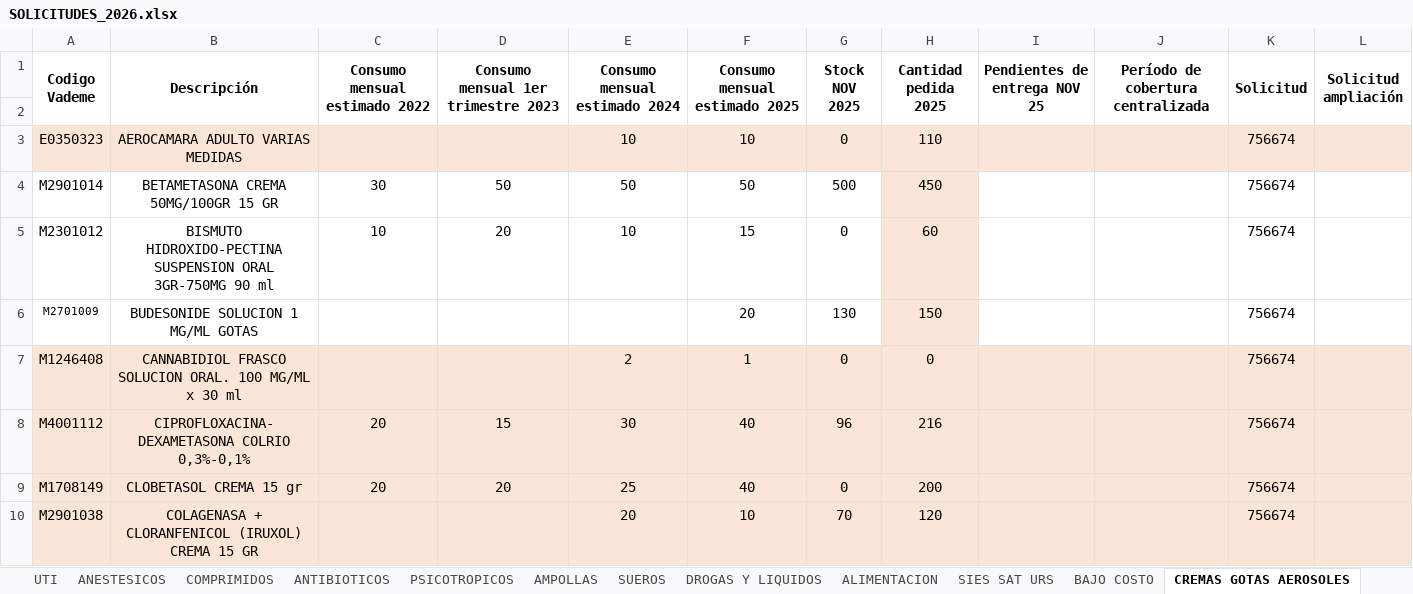
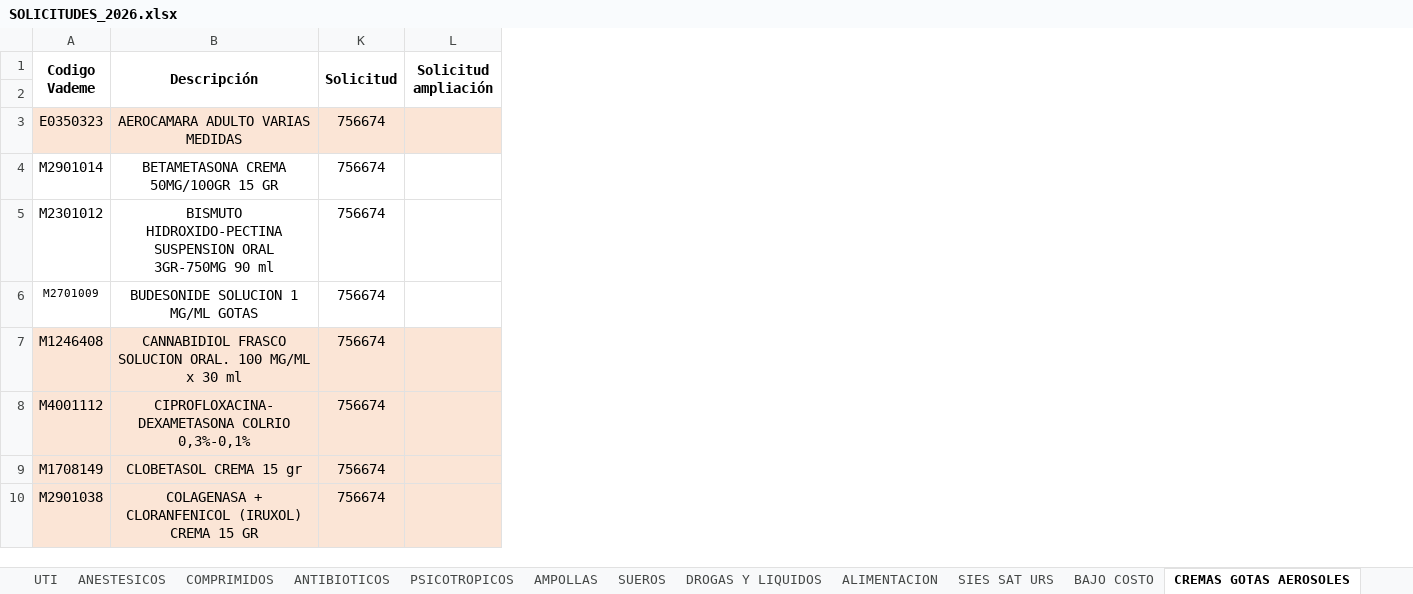
Before and after one commit to matiquiroga87/TABLERO-FARMACIA, an Excel workbook: SOLICITUDES_2026.xlsx, sheet CREMAS GOTAS AEROSOLES, drawn as a sheet; only a part is shown; values as stored, in another font and other column widths than the file's, no borders; the diff names each change by its address in the sheet, - before the commit and + after, or states it on an @@ line.

```diff
--- a/SOLICITUDES_2026.xlsx (sheet CREMAS GOTAS AEROSOLES)
+++ b/SOLICITUDES_2026.xlsx (sheet CREMAS GOTAS AEROSOLES)
@@ column C (Consumo mensual estimado 2022) hidden, rows 4-9: 30 | 10 |  |  | 20 | 20 @@
@@ column D hidden, rows 1-9: Consumo mensual 1er trimestre 2023 |  |  | 50 | 20 |  |  | 15 | 20 @@
@@ column E (Consumo mensual estimado 2024) hidden, rows 3-10: 10 | 50 | 10 |  | 2 | 30 | 25 | 20 @@
@@ column F (Consumo mensual estimado 2025) hidden, rows 3-10: 10 | 50 | 15 | 20 | 1 | 40 | 40 | 10 @@
@@ column G (Stock NOV 2025) hidden, rows 3-10: 0 | 500 | 0 | 130 | 0 | 96 | 0 | 70 @@
@@ column H (Cantidad pedida 2025) hidden, rows 3-10: 110 | 450 | 60 | 150 | 0 | 216 | 200 | 120 @@
@@ column I (Pendientes de entrega NOV 25) hidden, empty @@
@@ column J hidden, row 1: Período de cobertura centralizada @@
```
Also changed, not shown: sheet AMPOLLAS, sheet SIES SAT URS.
